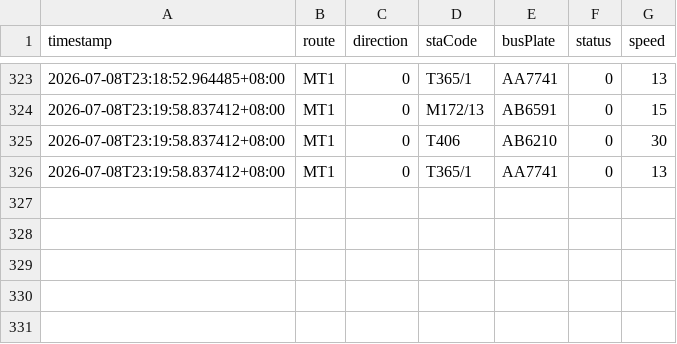
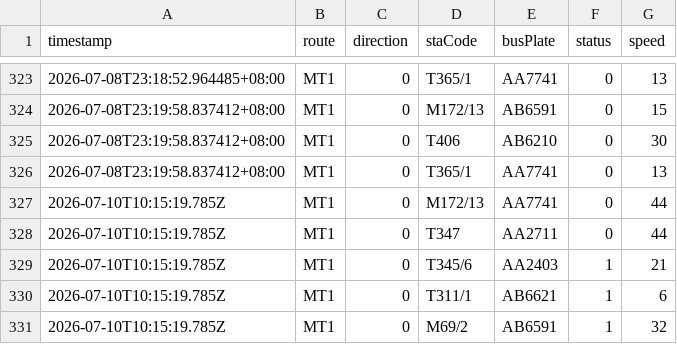
Before and after one commit to ChiHin-Lio/macau-gtfs-data, a CSV file: raw_logs/MT1.csv, drawn as a sheet; only a part is shown, gaps mark what is left out; the diff names each change by its address in the sheet, - before the commit and + after, or states it on an @@ line.

Commit message:
scraper: update MT1.csv via Cloudflare Worker

```diff
--- a/raw_logs/MT1.csv
+++ b/raw_logs/MT1.csv
+row 327: 2026-07-10T10:15:19.785Z | MT1 | 0 | M172/13 | AA7741 | 0 | 44
+row 328: 2026-07-10T10:15:19.785Z | MT1 | 0 | T347 | AA2711 | 0 | 44
+row 329: 2026-07-10T10:15:19.785Z | MT1 | 0 | T345/6 | AA2403 | 1 | 21
+row 330: 2026-07-10T10:15:19.785Z | MT1 | 0 | T311/1 | AB6621 | 1 | 6
+row 331: 2026-07-10T10:15:19.785Z | MT1 | 0 | M69/2 | AB6591 | 1 | 32
```
